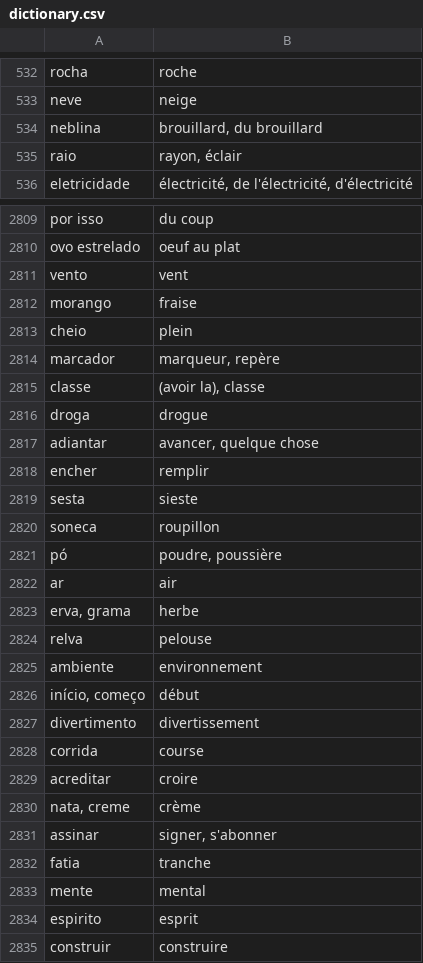
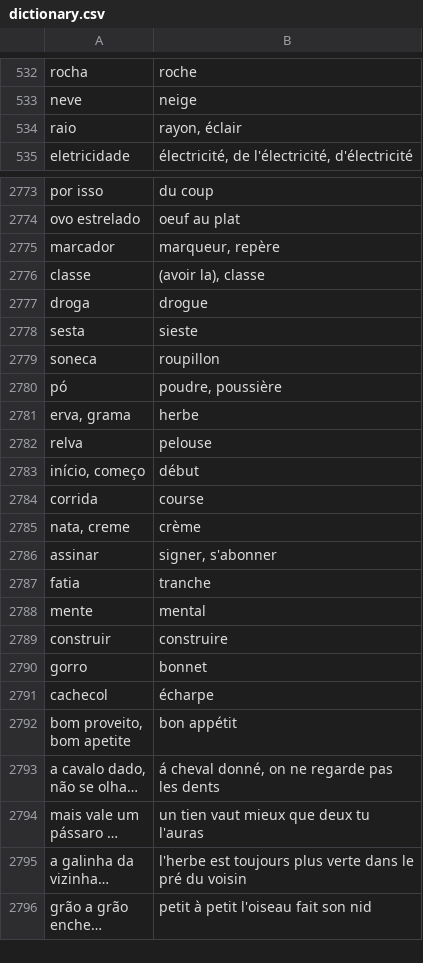
Before and after one commit to fgiannesini/Reminder, a CSV file: src/main/resources/dictionary.csv, drawn as a sheet; only a part is shown, gaps mark what is left out; the shorter side is filled out with more unchanged rows; long unchanged cells end in …; the diff covers the shown part only.

```diff
--- a/src/main/resources/dictionary.csv
+++ b/src/main/resources/dictionary.csv
@@ -533,3 +533,2 @@ rocha;roche
 neve;neige
-neblina;brouillard, du brouillard
 raio;rayon, éclair
@@ -2810,5 +2774,2 @@ por isso;du coup
 ovo estrelado;oeuf au plat
-vento;vent
-morango;fraise
-cheio;plein
 marcador;marqueur, repère
@@ -2816,4 +2777,2 @@ classe;(avoir la), classe
 droga;drogue
-adiantar;avancer, quelque chose
-encher;remplir
 sesta;sieste
@@ -2821,10 +2780,6 @@ soneca;roupillon
 pó;poudre, poussière
-ar;air
 erva, grama;herbe
 relva;pelouse
-ambiente;environnement
 início, começo;début
-divertimento;divertissement
 corrida;course
-acreditar;croire
 nata, creme;crème
@@ -2833,3 +2788,2 @@ fatia;tranche
 mente;mental
-espirito;esprit
 construir;construire
```
Also changed, not shown: 35 removed rows and 30 edited cells elsewhere in this file.
